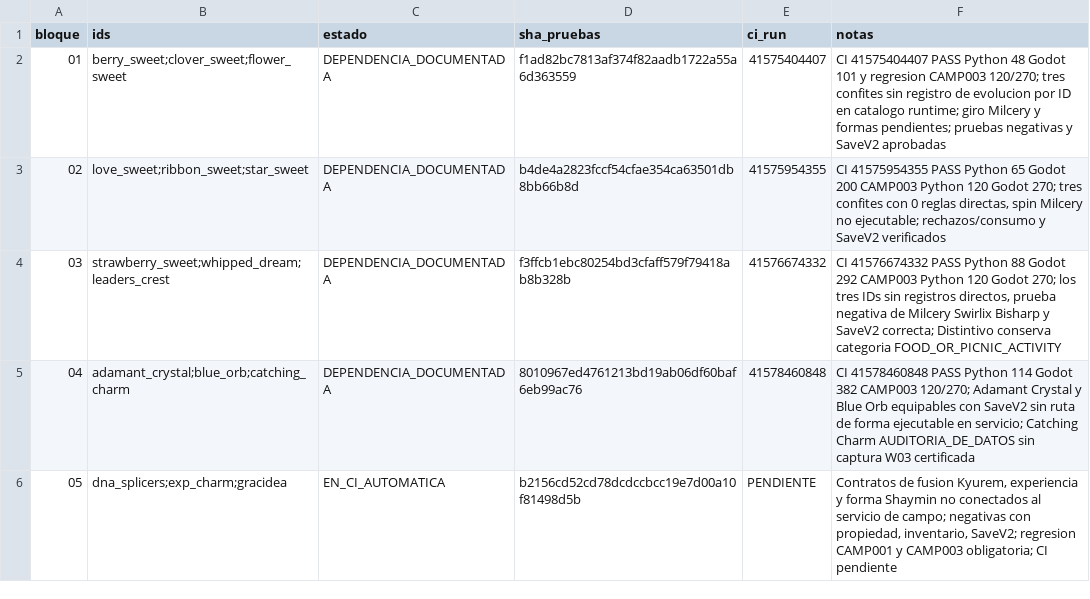
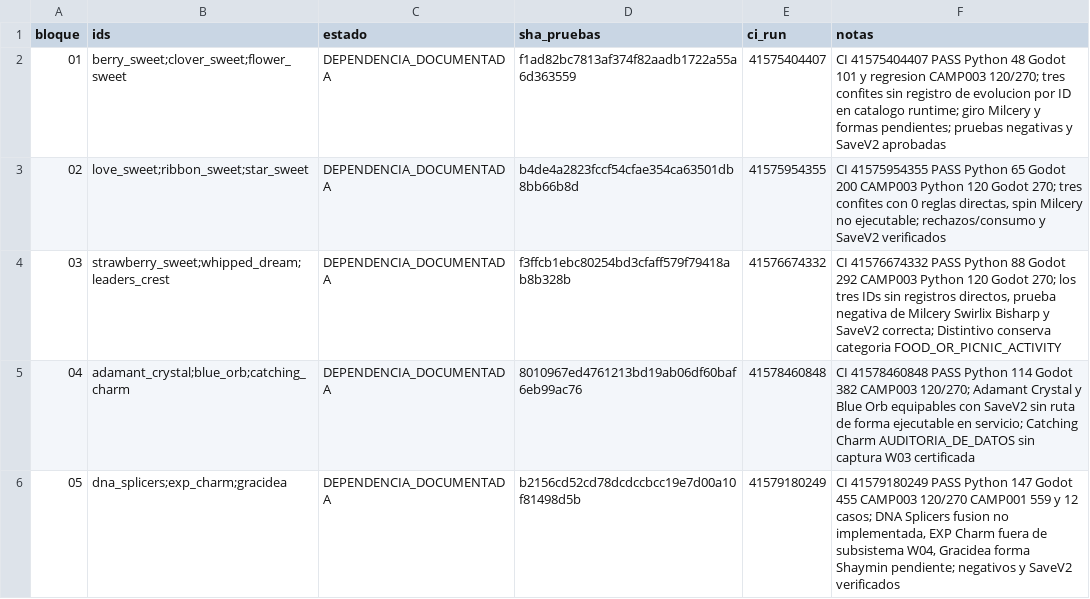
Before and after one commit to danielmariabardillo1412-creator/pokemon-calvo-, a CSV file: docs/coordination/items_parallel_v1/reports/W04/CAMP_004_PROGRESO.csv, drawn as a sheet.

Commit message:
docs(w04 camp004): bloque 05 CI PASS, dependencias y regresiones de seis piedras

```diff
--- a/docs/coordination/items_parallel_v1/reports/W04/CAMP_004_PROGRESO.csv
+++ b/docs/coordination/items_parallel_v1/reports/W04/CAMP_004_PROGRESO.csv
@@ -5,2 +5,2 @@ bloque,ids,estado,sha_pruebas,ci_run,notas
 04,adamant_crystal;blue_orb;catching_charm,DEPENDENCIA_DOCUMENTADA,8010967ed4761213bd19ab06df60baf6eb99ac76,41578460848,"CI 41578460848 PASS Python 114 Godot 382 CAMP003 120/270; Adamant Crystal y Blue Orb equipables con SaveV2 sin ruta de forma ejecutable en servicio; Catching Charm AUDITORIA_DE_DATOS sin captura W03 certificada"
-05,dna_splicers;exp_charm;gracidea,EN_CI_AUTOMATICA,b2156cd52cd78dcdccbcc19e7d00a10f81498d5b,PENDIENTE,"Contratos de fusion Kyurem, experiencia y forma Shaymin no conectados al servicio de campo; negativas con propiedad, inventario, SaveV2; regresion CAMP001 y CAMP003 obligatoria; CI pendiente"
+05,dna_splicers;exp_charm;gracidea,DEPENDENCIA_DOCUMENTADA,b2156cd52cd78dcdccbcc19e7d00a10f81498d5b,41579180249,"CI 41579180249 PASS Python 147 Godot 455 CAMP003 120/270 CAMP001 559 y 12 casos; DNA Splicers fusion no implementada, EXP Charm fuera de subsistema W04, Gracidea forma Shaymin pendiente; negativos y SaveV2 verificados"
```
